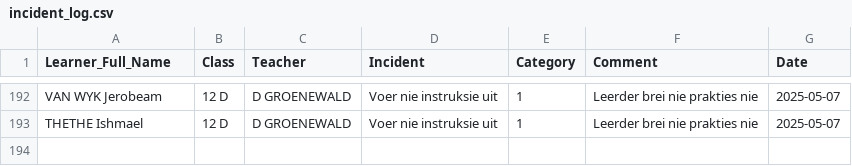
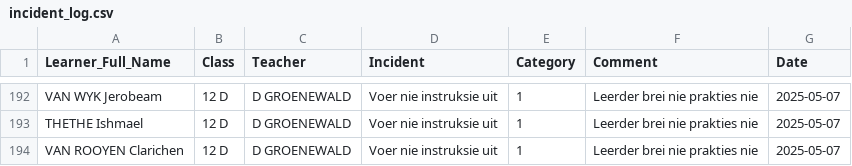
Before and after one commit to arnoldtRealph/insident, a CSV file: incident_log.csv, drawn as a sheet; only a part is shown, gaps mark what is left out.

Commit message:
Updated incident_log.csv with new incident

```diff
--- a/incident_log.csv
+++ b/incident_log.csv
@@ -231 +231,2 @@ VAN WYK Jerobeam,12 D,D GROENEWALD,Voer nie instruksie uit,1,Leerder brei nie pr
 THETHE Ishmael,12 D,D GROENEWALD,Voer nie instruksie uit,1,Leerder brei nie prakties nie,2025-05-07
+VAN ROOYEN Clarichen,12 D,D GROENEWALD,Voer nie instruksie uit,1,Leerder brei nie prakties nie,2025-05-07
```
